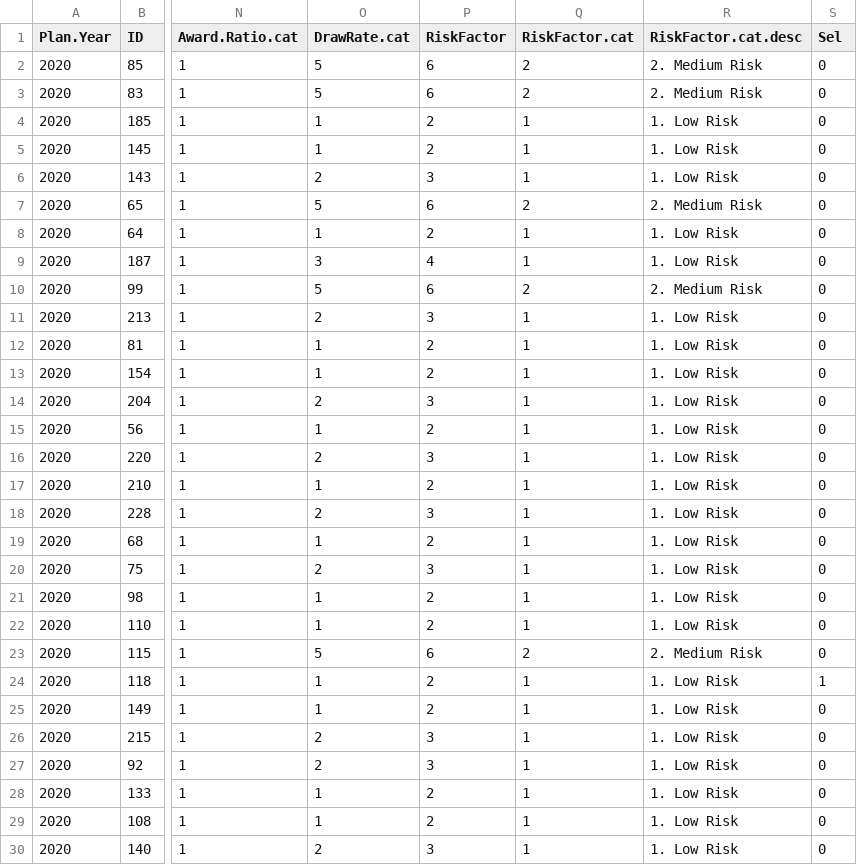
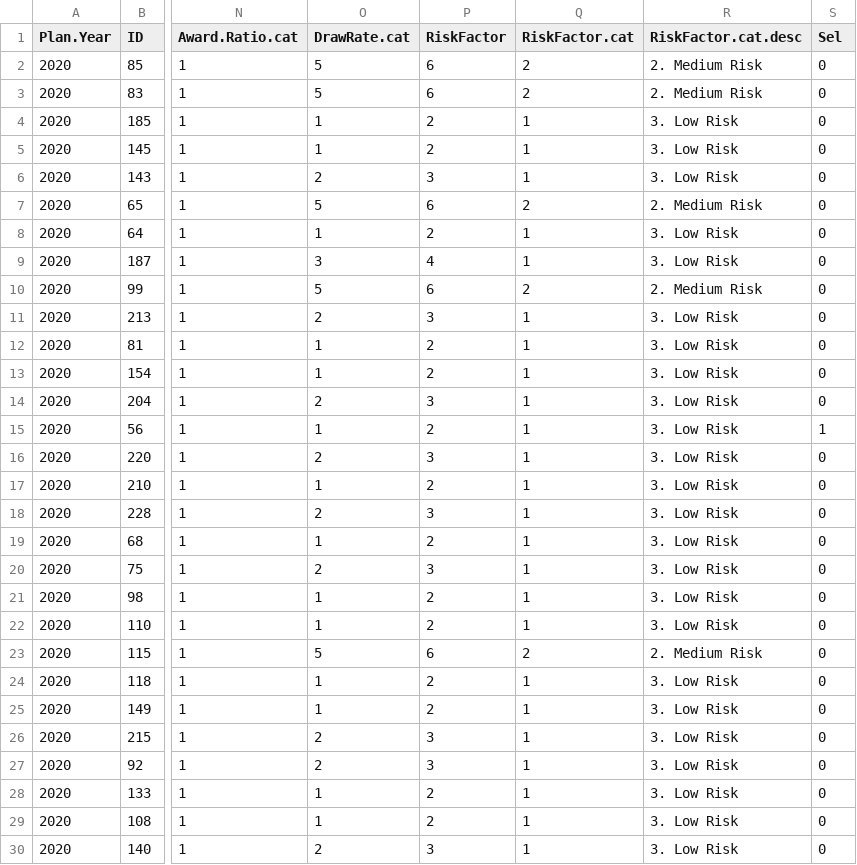
Before and after one commit to commdevcle/RiskFactor, a CSV file: PR02RiskFactor.csv, drawn as a sheet; only a part is shown, gaps mark what is left out; the diff covers the shown part only; the diff names each change by its address in the sheet, - before the commit and + after, or states it on an @@ line.

```diff
--- a/PR02RiskFactor.csv
+++ b/PR02RiskFactor.csv
-R4:R6 (RiskFactor.cat.desc): 1. Low Risk
+R4:R6 (RiskFactor.cat.desc): 3. Low Risk
-R8:R9 (RiskFactor.cat.desc): 1. Low Risk
+R8:R9 (RiskFactor.cat.desc): 3. Low Risk
-R11:R22 (RiskFactor.cat.desc): 1. Low Risk
+R11:R22 (RiskFactor.cat.desc): 3. Low Risk
-S15 (Sel): 0
+S15 (Sel): 1
-R24:R30 (RiskFactor.cat.desc): 1. Low Risk
+R24:R30 (RiskFactor.cat.desc): 3. Low Risk
-S24 (Sel): 1
+S24 (Sel): 0
```
Also changed, not shown: 90 edited cells elsewhere in this file, 1 other file.
